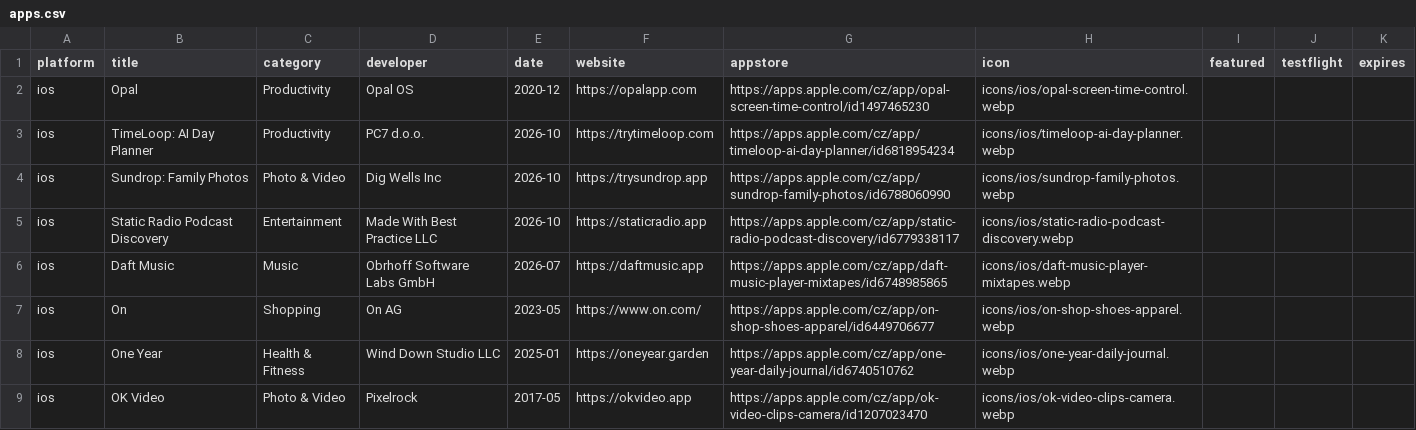
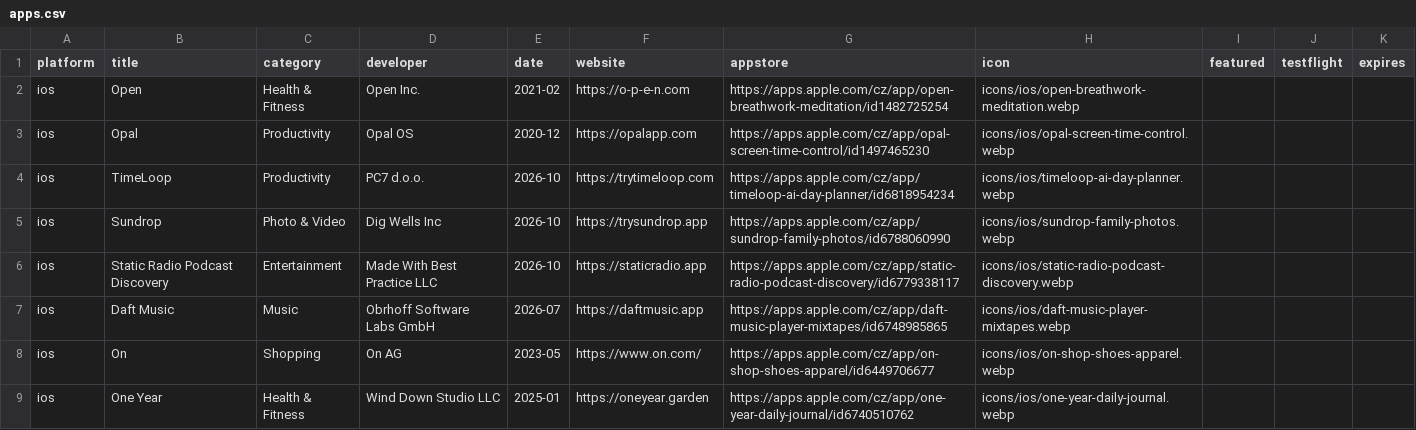
Before and after one commit to Manekenthe/IconSpace, a CSV file: data/apps.csv, drawn as a sheet; only a part is shown; the shorter side is filled out with more unchanged rows.

Commit message:
Update apps.csv

```diff
--- a/data/apps.csv
+++ b/data/apps.csv
@@ -1,5 +1,6 @@
 platform,title,category,developer,date,website,appstore,icon,featured,testflight,expires
+ios,Open,Health & Fitness,Open Inc.,2021-02,https://o-p-e-n.com,https://apps.apple.com/cz/app/open-breathwork-meditation/id1482725254,icons/ios/open-breathwork-meditation.webp,,,
 ios,Opal,Productivity,Opal OS,2020-12,https://opalapp.com,https://apps.apple.com/cz/app/opal-screen-time-control/id1497465230,icons/ios/opal-screen-time-control.webp,,,
-ios,TimeLoop: AI Day Planner,Productivity,PC7 d.o.o.,2026-10,https://trytimeloop.com,https://apps.apple.com/cz/app/timeloop-ai-day-planner/id6818954234,icons/ios/timeloop-ai-day-planner.webp,,,
-ios,Sundrop: Family Photos,Photo & Video,Dig Wells Inc,2026-10,https://trysundrop.app,https://apps.apple.com/cz/app/sundrop-family-photos/id6788060990,icons/ios/sundrop-family-photos.webp,,,
+ios,TimeLoop,Productivity,PC7 d.o.o.,2026-10,https://trytimeloop.com,https://apps.apple.com/cz/app/timeloop-ai-day-planner/id6818954234,icons/ios/timeloop-ai-day-planner.webp,,,
+ios,Sundrop,Photo & Video,Dig Wells Inc,2026-10,https://trysundrop.app,https://apps.apple.com/cz/app/sundrop-family-photos/id6788060990,icons/ios/sundrop-family-photos.webp,,,
 ios,Static Radio Podcast Discovery,Entertainment,Made With Best Practice LLC,2026-10,https://staticradio.app,https://apps.apple.com/cz/app/static-radio-podcast-discovery/id6779338117,icons/ios/static-radio-podcast-discovery.webp,,,
```
